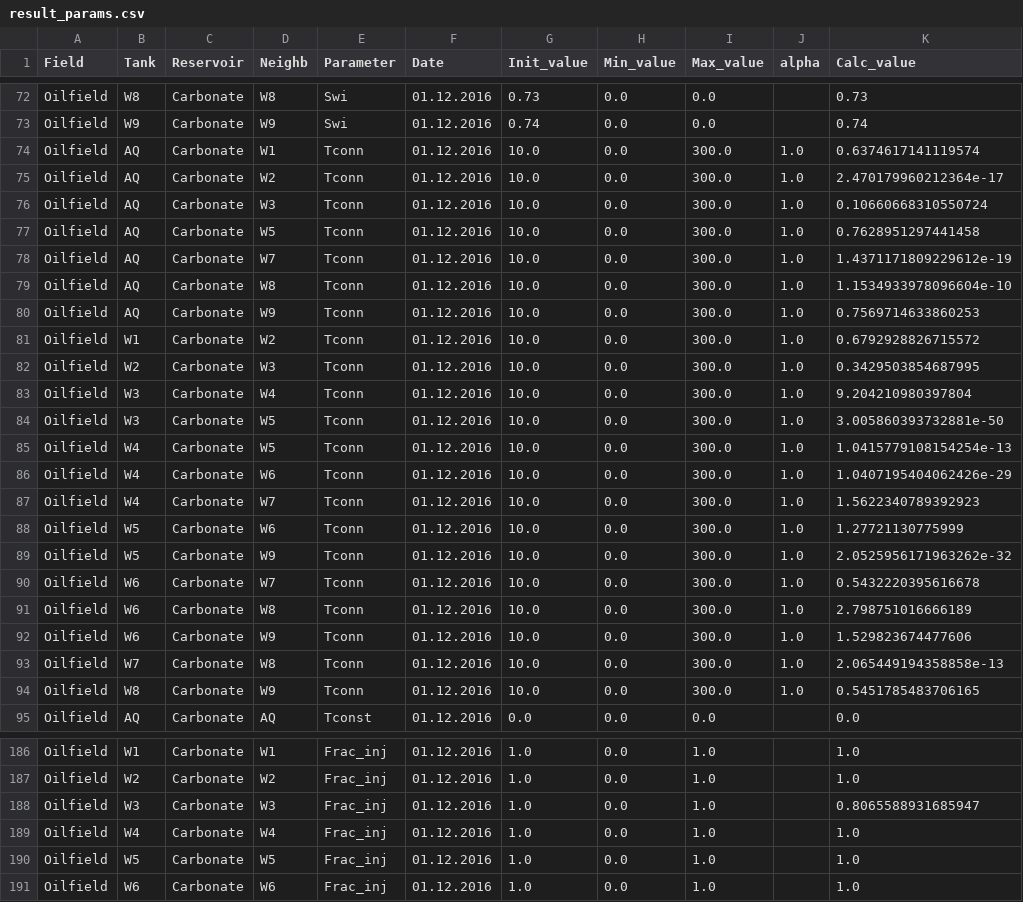
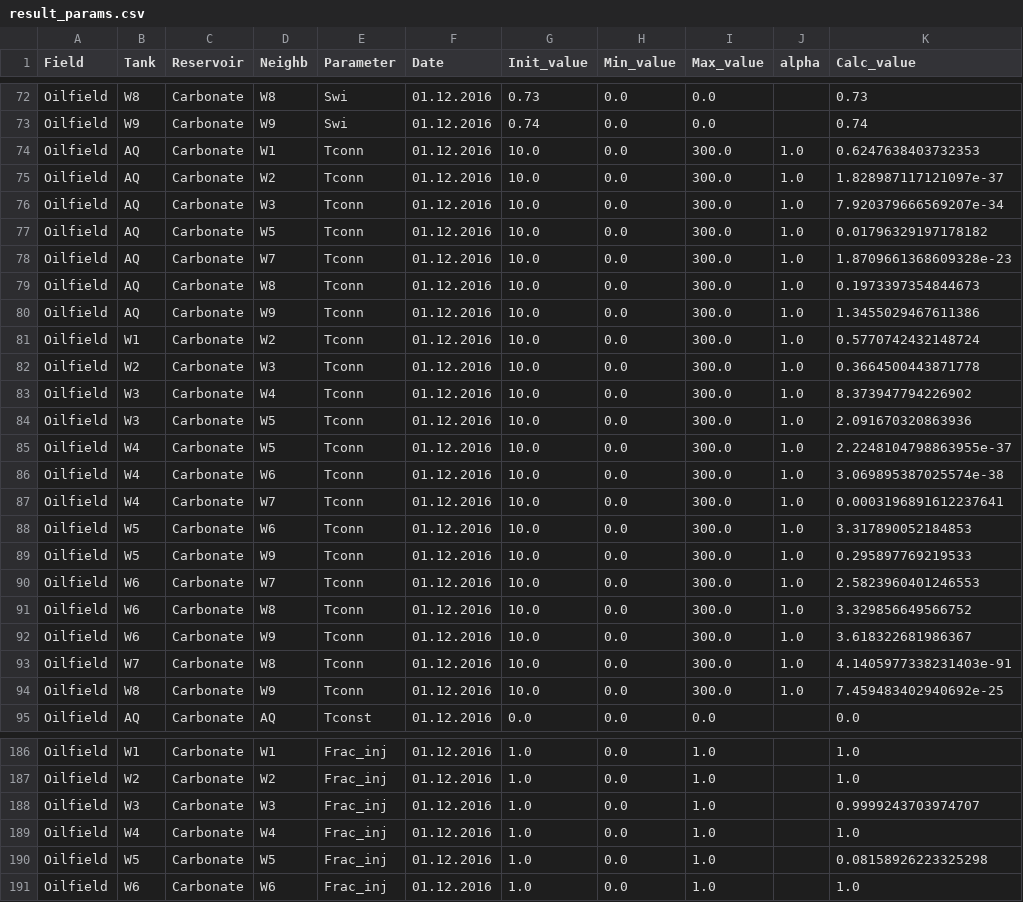
Before and after one commit to sidelkin1/multitank-matbal-tutorial, a CSV file: data/result_params.csv, drawn as a sheet; only a part is shown, gaps mark what is left out; the diff covers the shown part only.

```diff
--- a/data/result_params.csv
+++ b/data/result_params.csv
@@ -73,23 +73,23 @@ Oilfield;W8;Carbonate;W8;Swi;01.12.2016;0.73;0.0;0.0;;0.73
 Oilfield;W9;Carbonate;W9;Swi;01.12.2016;0.74;0.0;0.0;;0.74
-Oilfield;AQ;Carbonate;W1;Tconn;01.12.2016;10.0;0.0;300.0;1.0;0.6374617141119574
-Oilfield;AQ;Carbonate;W2;Tconn;01.12.2016;10.0;0.0;300.0;1.0;2.470179960212364e-17
-Oilfield;AQ;Carbonate;W3;Tconn;01.12.2016;10.0;0.0;300.0;1.0;0.10660668310550724
-Oilfield;AQ;Carbonate;W5;Tconn;01.12.2016;10.0;0.0;300.0;1.0;0.7628951297441458
-Oilfield;AQ;Carbonate;W7;Tconn;01.12.2016;10.0;0.0;300.0;1.0;1.4371171809229612e-19
-Oilfield;AQ;Carbonate;W8;Tconn;01.12.2016;10.0;0.0;300.0;1.0;1.1534933978096604e-10
-Oilfield;AQ;Carbonate;W9;Tconn;01.12.2016;10.0;0.0;300.0;1.0;0.7569714633860253
-Oilfield;W1;Carbonate;W2;Tconn;01.12.2016;10.0;0.0;300.0;1.0;0.6792928826715572
-Oilfield;W2;Carbonate;W3;Tconn;01.12.2016;10.0;0.0;300.0;1.0;0.3429503854687995
-Oilfield;W3;Carbonate;W4;Tconn;01.12.2016;10.0;0.0;300.0;1.0;9.204210980397804
-Oilfield;W3;Carbonate;W5;Tconn;01.12.2016;10.0;0.0;300.0;1.0;3.005860393732881e-50
-Oilfield;W4;Carbonate;W5;Tconn;01.12.2016;10.0;0.0;300.0;1.0;1.0415779108154254e-13
-Oilfield;W4;Carbonate;W6;Tconn;01.12.2016;10.0;0.0;300.0;1.0;1.0407195404062426e-29
-Oilfield;W4;Carbonate;W7;Tconn;01.12.2016;10.0;0.0;300.0;1.0;1.5622340789392923
-Oilfield;W5;Carbonate;W6;Tconn;01.12.2016;10.0;0.0;300.0;1.0;1.27721130775999
-Oilfield;W5;Carbonate;W9;Tconn;01.12.2016;10.0;0.0;300.0;1.0;2.0525956171963262e-32
-Oilfield;W6;Carbonate;W7;Tconn;01.12.2016;10.0;0.0;300.0;1.0;0.5432220395616678
-Oilfield;W6;Carbonate;W8;Tconn;01.12.2016;10.0;0.0;300.0;1.0;2.798751016666189
-Oilfield;W6;Carbonate;W9;Tconn;01.12.2016;10.0;0.0;300.0;1.0;1.529823674477606
-Oilfield;W7;Carbonate;W8;Tconn;01.12.2016;10.0;0.0;300.0;1.0;2.065449194358858e-13
-Oilfield;W8;Carbonate;W9;Tconn;01.12.2016;10.0;0.0;300.0;1.0;0.5451785483706165
+Oilfield;AQ;Carbonate;W1;Tconn;01.12.2016;10.0;0.0;300.0;1.0;0.6247638403732353
+Oilfield;AQ;Carbonate;W2;Tconn;01.12.2016;10.0;0.0;300.0;1.0;1.828987117121097e-37
+Oilfield;AQ;Carbonate;W3;Tconn;01.12.2016;10.0;0.0;300.0;1.0;7.920379666569207e-34
+Oilfield;AQ;Carbonate;W5;Tconn;01.12.2016;10.0;0.0;300.0;1.0;0.01796329197178182
+Oilfield;AQ;Carbonate;W7;Tconn;01.12.2016;10.0;0.0;300.0;1.0;1.8709661368609328e-23
+Oilfield;AQ;Carbonate;W8;Tconn;01.12.2016;10.0;0.0;300.0;1.0;0.1973397354844673
+Oilfield;AQ;Carbonate;W9;Tconn;01.12.2016;10.0;0.0;300.0;1.0;1.3455029467611386
+Oilfield;W1;Carbonate;W2;Tconn;01.12.2016;10.0;0.0;300.0;1.0;0.5770742432148724
+Oilfield;W2;Carbonate;W3;Tconn;01.12.2016;10.0;0.0;300.0;1.0;0.3664500443871778
+Oilfield;W3;Carbonate;W4;Tconn;01.12.2016;10.0;0.0;300.0;1.0;8.373947794226902
+Oilfield;W3;Carbonate;W5;Tconn;01.12.2016;10.0;0.0;300.0;1.0;2.091670320863936
+Oilfield;W4;Carbonate;W5;Tconn;01.12.2016;10.0;0.0;300.0;1.0;2.2248104798863955e-37
+Oilfield;W4;Carbonate;W6;Tconn;01.12.2016;10.0;0.0;300.0;1.0;3.069895387025574e-38
+Oilfield;W4;Carbonate;W7;Tconn;01.12.2016;10.0;0.0;300.0;1.0;0.0003196891612237641
+Oilfield;W5;Carbonate;W6;Tconn;01.12.2016;10.0;0.0;300.0;1.0;3.317890052184853
+Oilfield;W5;Carbonate;W9;Tconn;01.12.2016;10.0;0.0;300.0;1.0;0.295897769219533
+Oilfield;W6;Carbonate;W7;Tconn;01.12.2016;10.0;0.0;300.0;1.0;2.5823960401246553
+Oilfield;W6;Carbonate;W8;Tconn;01.12.2016;10.0;0.0;300.0;1.0;3.329856649566752
+Oilfield;W6;Carbonate;W9;Tconn;01.12.2016;10.0;0.0;300.0;1.0;3.618322681986367
+Oilfield;W7;Carbonate;W8;Tconn;01.12.2016;10.0;0.0;300.0;1.0;4.1405977338231403e-91
+Oilfield;W8;Carbonate;W9;Tconn;01.12.2016;10.0;0.0;300.0;1.0;7.459483402940692e-25
 Oilfield;AQ;Carbonate;AQ;Tconst;01.12.2016;0.0;0.0;0.0;;0.0
@@ -187,5 +187,5 @@ Oilfield;W1;Carbonate;W1;Frac_inj;01.12.2016;1.0;0.0;1.0;;1.0
 Oilfield;W2;Carbonate;W2;Frac_inj;01.12.2016;1.0;0.0;1.0;;1.0
-Oilfield;W3;Carbonate;W3;Frac_inj;01.12.2016;1.0;0.0;1.0;;0.8065588931685947
+Oilfield;W3;Carbonate;W3;Frac_inj;01.12.2016;1.0;0.0;1.0;;0.9999243703974707
 Oilfield;W4;Carbonate;W4;Frac_inj;01.12.2016;1.0;0.0;1.0;;1.0
-Oilfield;W5;Carbonate;W5;Frac_inj;01.12.2016;1.0;0.0;1.0;;1.0
+Oilfield;W5;Carbonate;W5;Frac_inj;01.12.2016;1.0;0.0;1.0;;0.08158926223325298
 Oilfield;W6;Carbonate;W6;Frac_inj;01.12.2016;1.0;0.0;1.0;;1.0
```
Also changed, not shown: 21 edited cells elsewhere in this file, data/result_prod.csv, 1 other file.
